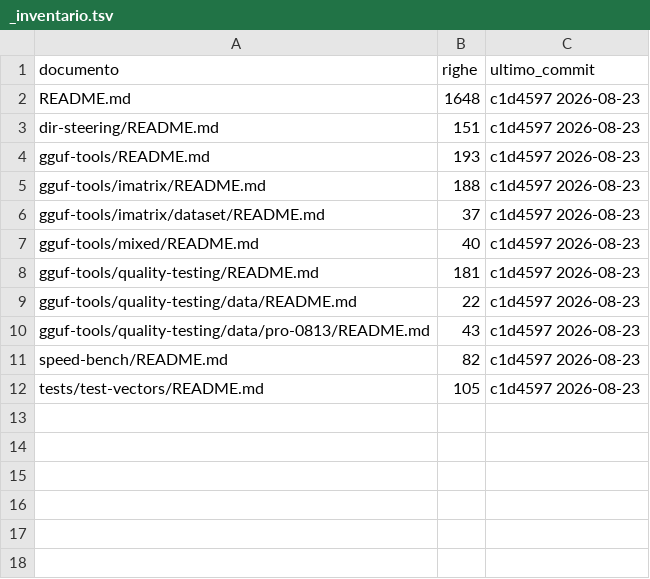
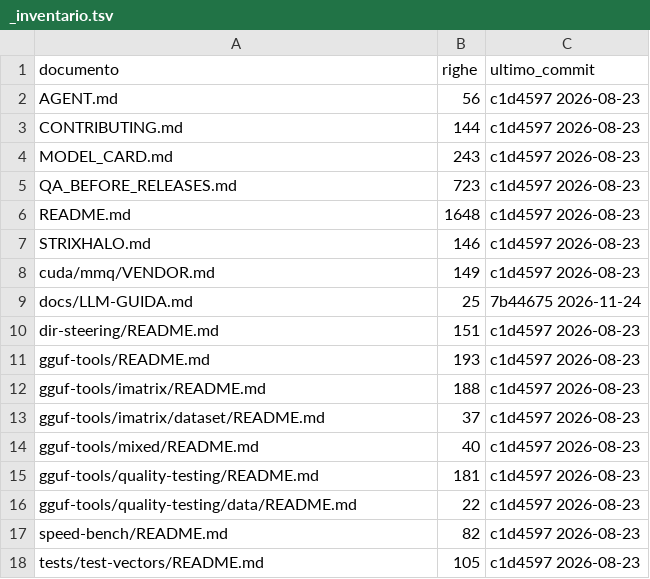
Before and after one commit to obi2kenobi/ds4, a TSV file: docs/_inventario.tsv, drawn as a sheet.

```diff
--- a/docs/_inventario.tsv
+++ b/docs/_inventario.tsv
@@ -1,3 +1,10 @@
 documento	righe	ultimo_commit
+AGENT.md	56	c1d4597 2026-08-23
+CONTRIBUTING.md	144	c1d4597 2026-08-23
+MODEL_CARD.md	243	c1d4597 2026-08-23
+QA_BEFORE_RELEASES.md	723	c1d4597 2026-08-23
 README.md	1648	c1d4597 2026-08-23
+STRIXHALO.md	146	c1d4597 2026-08-23
+cuda/mmq/VENDOR.md	149	c1d4597 2026-08-23
+docs/LLM-GUIDA.md	25	7b44675 2026-11-24
 dir-steering/README.md	151	c1d4597 2026-08-23
@@ -9,3 +16,2 @@ gguf-tools/quality-testing/README.md	181	c1d4597 2026-08-23
 gguf-tools/quality-testing/data/README.md	22	c1d4597 2026-08-23
-gguf-tools/quality-testing/data/pro-0813/README.md	43	c1d4597 2026-08-23
 speed-bench/README.md	82	c1d4597 2026-08-23
```
Also changed, not shown: docs/_revisione.tsv, 3 other files.
